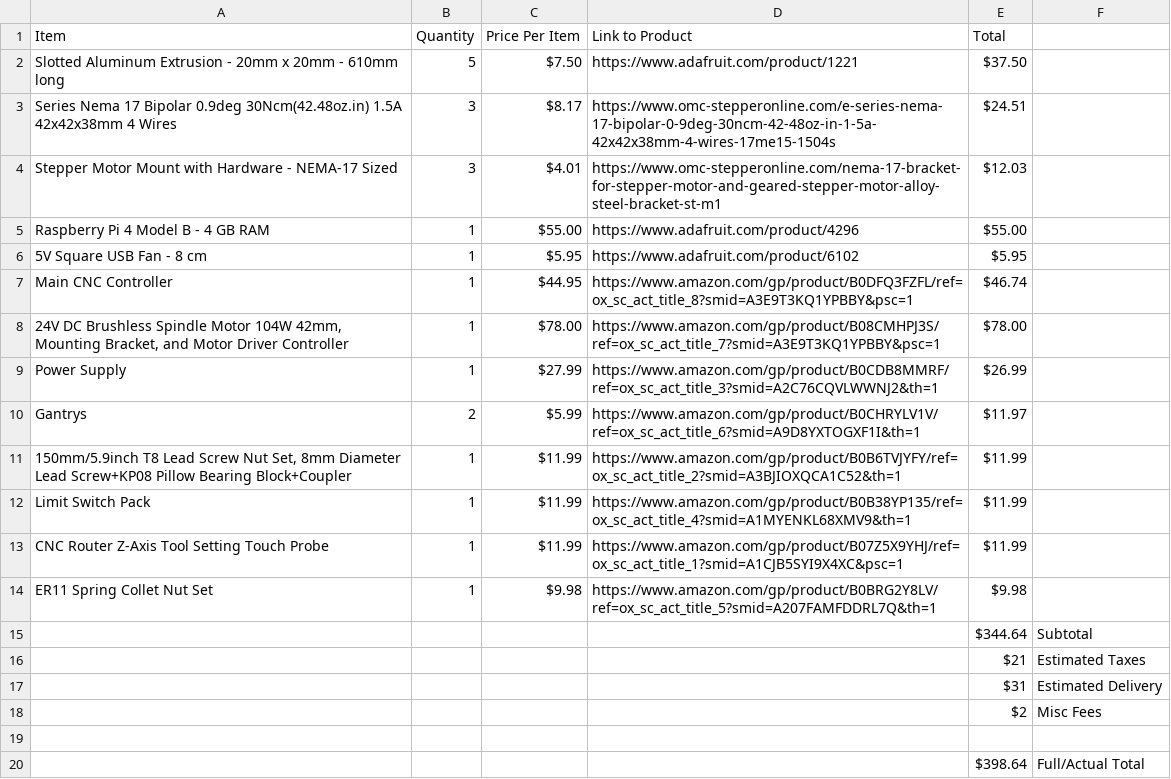
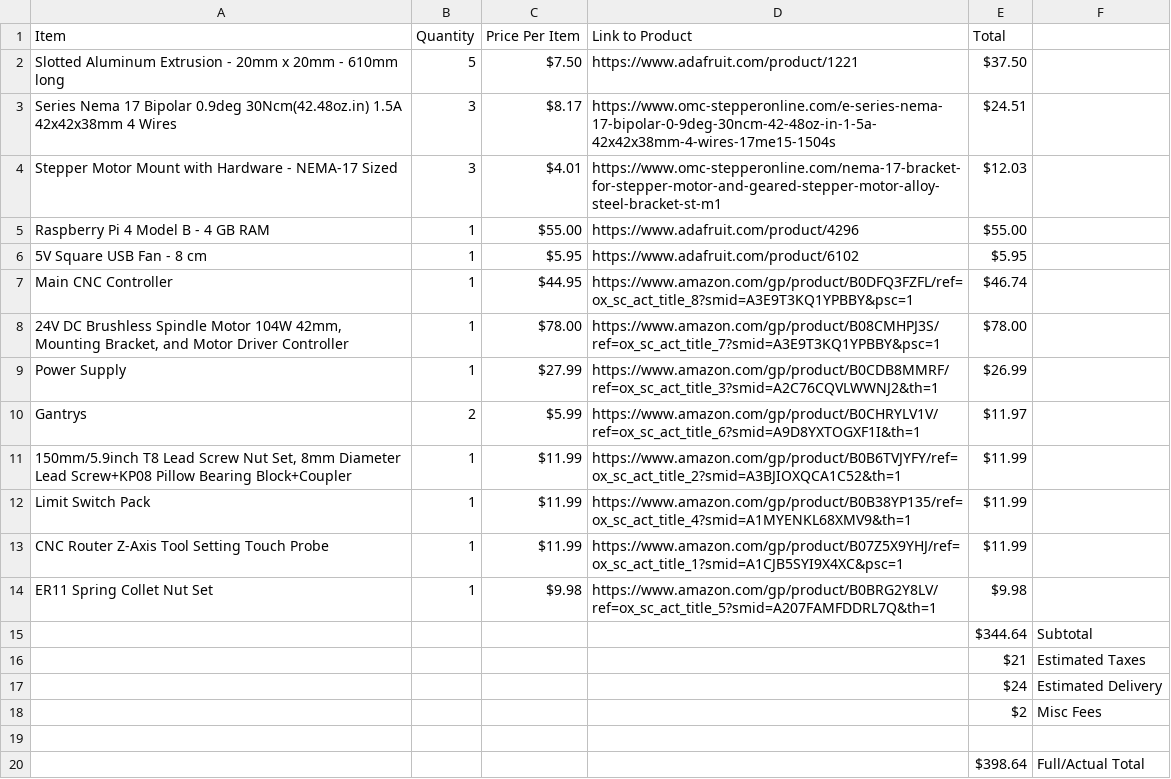
Before and after one commit to AndrewRayR/Desktop-CNC, a CSV file: CNC BOM.csv, drawn as a sheet.

Commit message:
Update CNC BOM.csv

```diff
--- a/CNC BOM.csv
+++ b/CNC BOM.csv
@@ -17,3 +17,3 @@ ER11 Spring Collet Nut Set,1,$9.98,https://www.amazon.com/gp/product/B0BRG2Y8LV/
 ,,,,$21,Estimated Taxes,
-,,,,$31,Estimated Delivery,
+,,,,$24,Estimated Delivery,
 ,,,,$2,Misc Fees,
```
